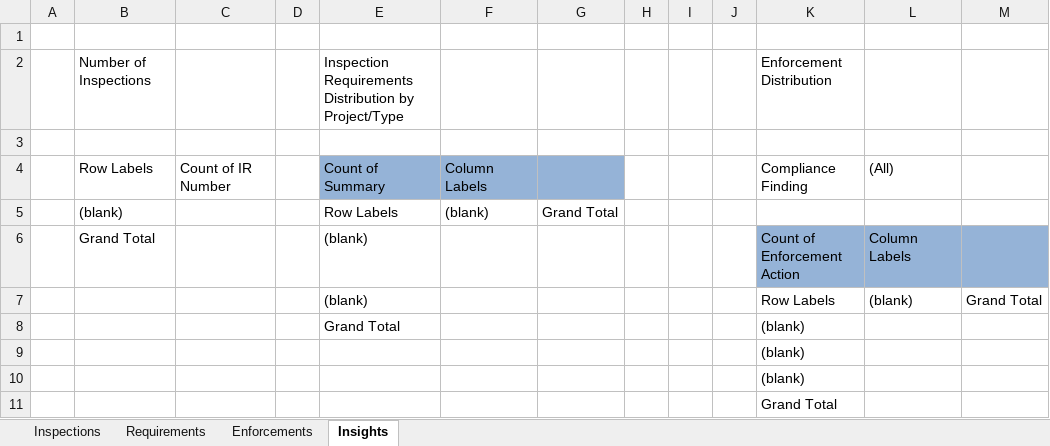
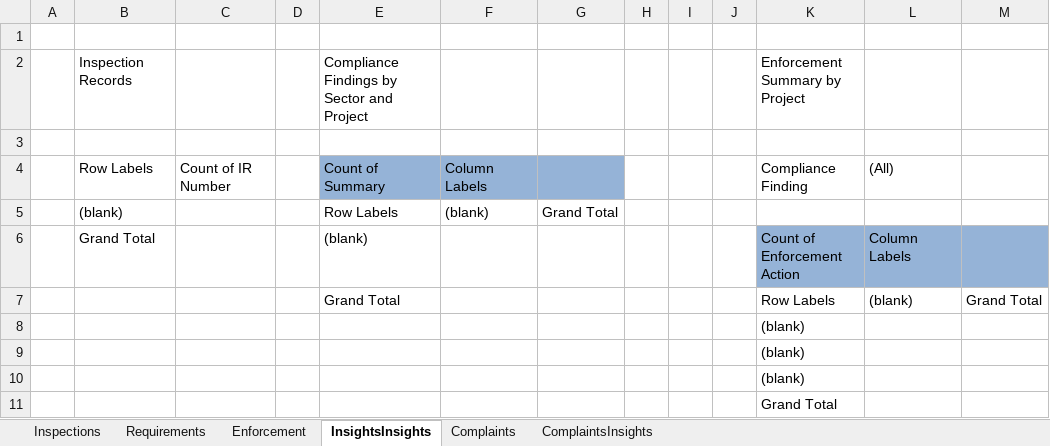
Before and after one commit to nitheesh-aot/EPIC.compliance, an Excel workbook: compliance-api/src/compliance_api/services/report/ceb_template.xlsx, sheet InsightsInsights, drawn as a sheet; values as stored, in another font and other column widths than the file's, no borders; removed rows and columns are numbered as before the commit, all else as after; the diff names each change by its address in the sheet, - before the commit and + after, or states it on an @@ line.

Commit message:
[Comp-751-2] CEB Summary report add complaints and pivot tables (#827)

```diff
--- a/compliance-api/src/compliance_api/services/report/ceb_template.xlsx (sheet InsightsInsights)
+++ b/compliance-api/src/compliance_api/services/report/ceb_template.xlsx (sheet InsightsInsights)
-sheet tab: Enforcements
+sheet tab: Enforcement
-sheet tab: Insights
+sheet tab: InsightsInsights
+sheet tab: Complaints
+sheet tab: ComplaintsInsights
-row 2:  | Number of Inspections |  |  | Inspection Requirements Distribution by Project/Type |  |  |  |  |  | Enforcement Distribution
+row 2:  | Inspection Records |  |  | Compliance Findings by Sector and Project |  |  |  |  |  | Enforcement Summary by Project
-E7: (blank)
+E7: Grand Total
-E8: Grand Total
+E8: (empty)
```
Also changed, not shown: 10 other files.
